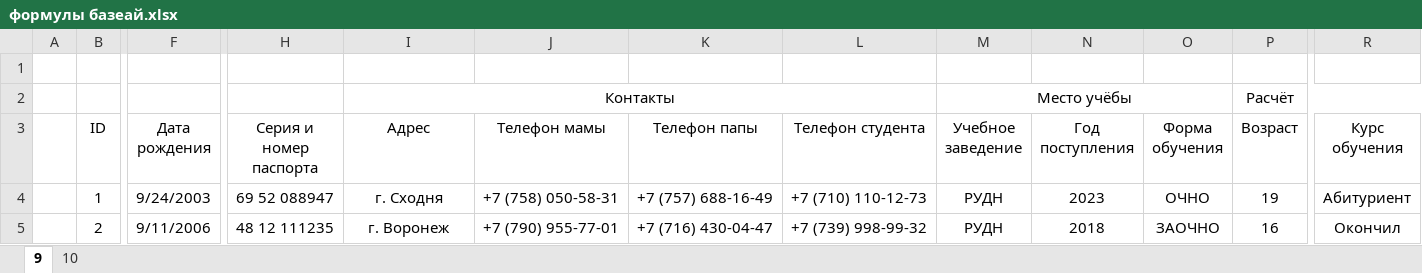
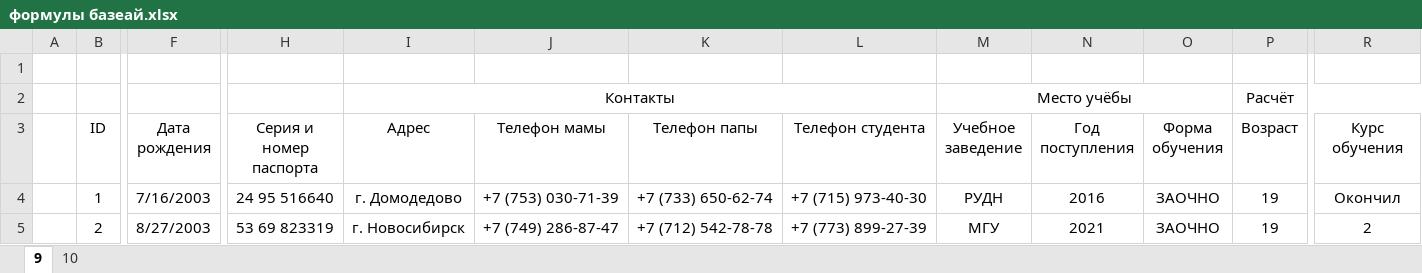
Before and after one commit to archeryfox/materials, an Excel workbook: ITshka/формулы базеай.xlsx, sheet 9, drawn as a sheet; only a part is shown, gaps mark what is left out; values as stored, in another font and other column widths than the file's, no borders; conditional formats not drawn; the diff covers the shown part only; the diff names each change by its address in the sheet, - before the commit and + after, or states it on an @@ line.

```diff
--- a/ITshka/формулы базеай.xlsx (sheet 9)
+++ b/ITshka/формулы базеай.xlsx (sheet 9)
-F4 (Дата рождения): 9/24/2003
+F4 (Дата рождения): 7/16/2003
-H4 (Серия и номер паспорта): 69 52 088947
+H4 (Серия и номер паспорта): 24 95 516640
-I4 (Адрес): г. Сходня
+I4 (Адрес): г. Домодедово
-J4 (Телефон мамы): +7 (758) 050-58-31
+J4 (Телефон мамы): +7 (753) 030-71-39
-K4 (Телефон папы): +7 (757) 688-16-49
+K4 (Телефон папы): +7 (733) 650-62-74
-L4 (Телефон студента): +7 (710) 110-12-73
+L4 (Телефон студента): +7 (715) 973-40-30
-N4 (Год поступления): 2023
+N4 (Год поступления): 2016
-O4 (Форма обучения): ОЧНО
+O4 (Форма обучения): ЗАОЧНО
-R4 (Курс обучения): Абитуриент
+R4 (Курс обучения): Окончил
-F5 (Дата рождения): 9/11/2006
+F5 (Дата рождения): 8/27/2003
-H5 (Серия и номер паспорта): 48 12 111235
+H5 (Серия и номер паспорта): 53 69 823319
-I5 (Адрес): г. Воронеж
+I5 (Адрес): г. Новосибирск
-J5 (Телефон мамы): +7 (790) 955-77-01
+J5 (Телефон мамы): +7 (749) 286-87-47
-K5 (Телефон папы): +7 (716) 430-04-47
+K5 (Телефон папы): +7 (712) 542-78-78
-L5 (Телефон студента): +7 (739) 998-99-32
+L5 (Телефон студента): +7 (773) 899-27-39
-M5 (Учебное заведение): РУДН
+M5 (Учебное заведение): МГУ
-N5 (Год поступления): 2018
+N5 (Год поступления): 2021
-P5 (Возраст): 16
+P5 (Возраст): 19
-R5 (Курс обучения): Окончил
+R5 (Курс обучения): 2
```
Also changed, not shown: 351 edited cells elsewhere in this sheet, sheet 10, formulas that keep their value, ITshka/базеай.xlsx, 42 other files.
